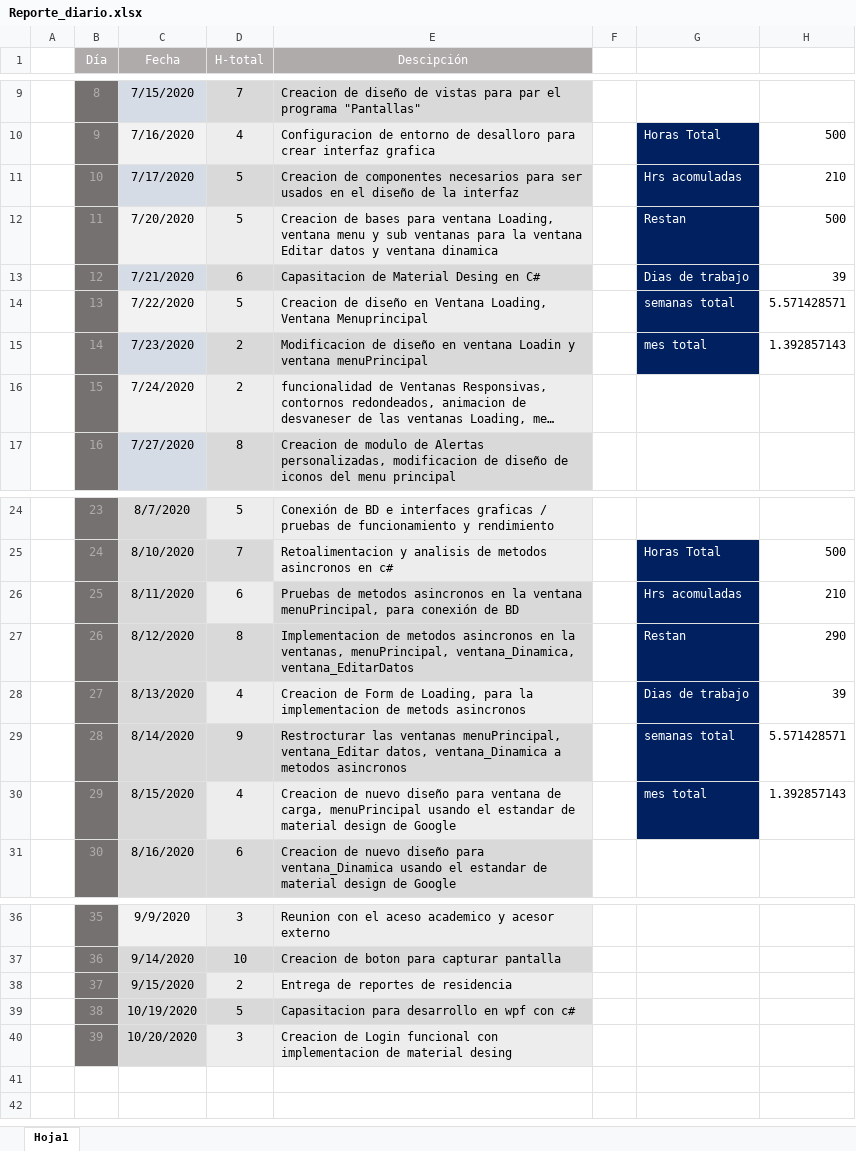
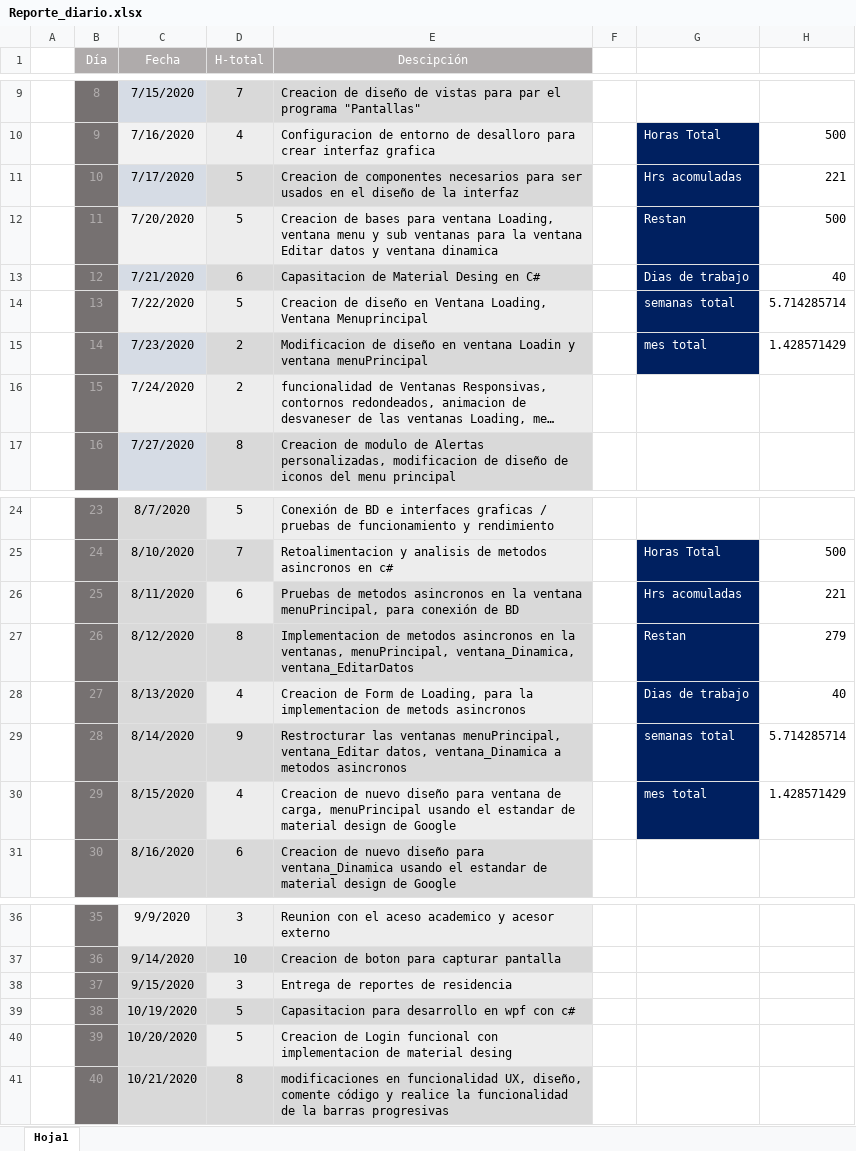
Before and after one commit to cbarreral/residencia, an Excel workbook: Reporte_diario.xlsx, sheet Hoja1, drawn as a sheet; only a part is shown, gaps mark what is left out; long unchanged cells end in …; values as stored, in another font and other column widths than the file's, no borders; the diff names each change by its address in the sheet, - before the commit and + after, or states it on an @@ line.

Commit message:
reporte diario

```diff
--- a/Reporte_diario.xlsx (sheet Hoja1)
+++ b/Reporte_diario.xlsx (sheet Hoja1)
-H11: 210
+H11: 221
-H13: 39
+H13: 40
-H14: 5.571428571
+H14: 5.714285714
-H15: 1.392857143
+H15: 1.428571429
-H26: 210
+H26: 221
-H27: 290
+H27: 279
-H28: 39
+H28: 40
-H29: 5.571428571
+H29: 5.714285714
-H30: 1.392857143
+H30: 1.428571429
-D38 (H-total): 2
+D38 (H-total): 3
-D40 (H-total): 3
+D40 (H-total): 5
+row 41:  | 40 | 10/21/2020 | 8 | modificaciones en funcionalidad UX, diseño, comente código y realice la funcionalidad de la barras progresivas
```
